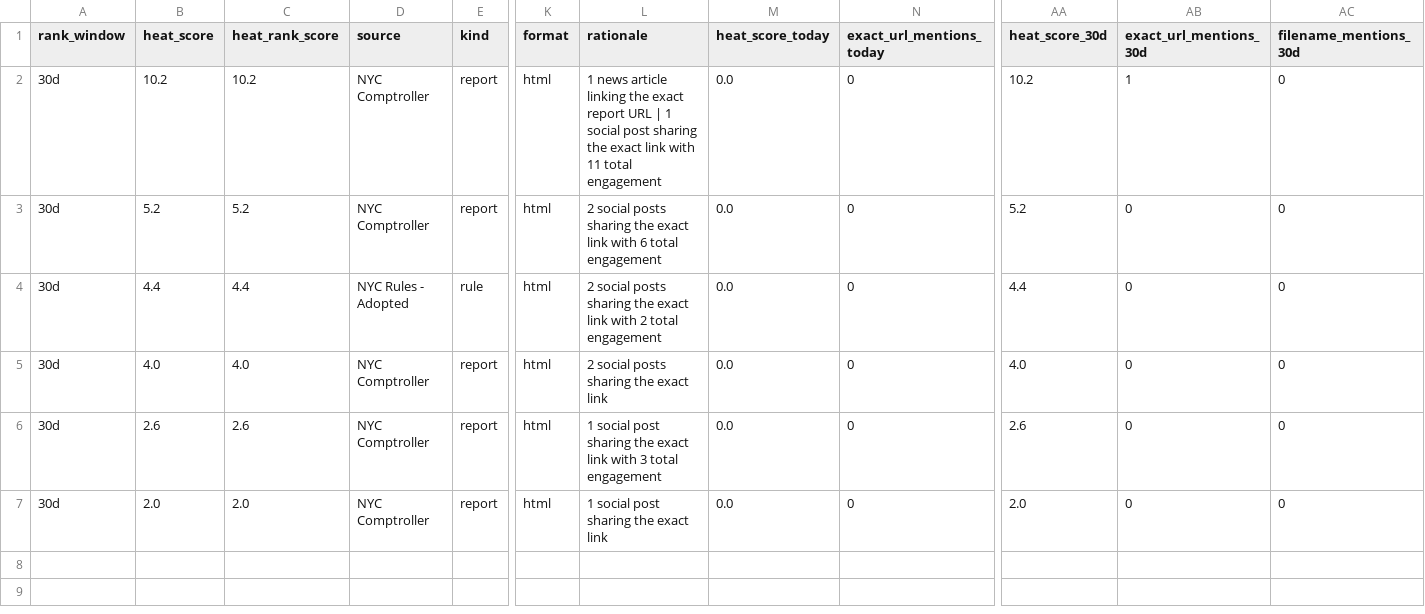
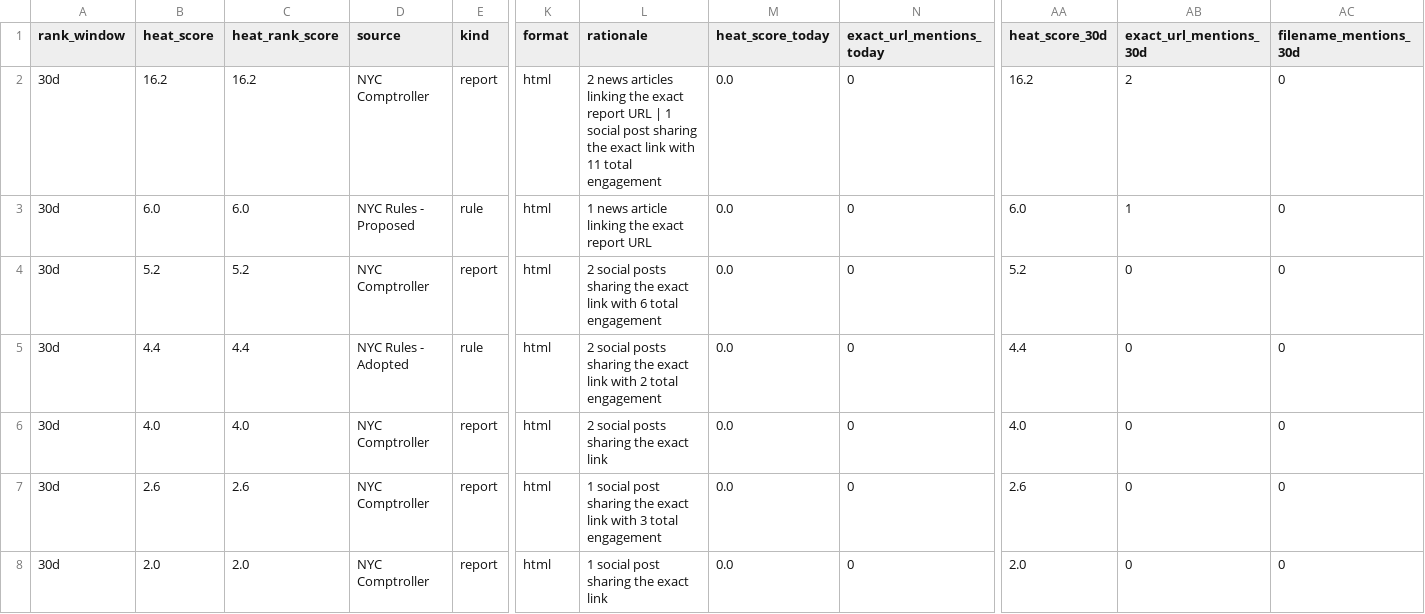
Before and after one commit to gothamizer/nyc-report-heat, a CSV file: outputs/link_heat.csv, drawn as a sheet; only a part is shown, gaps mark what is left out; rows hold the shown columns only; the diff names each change by its address in the sheet, - before the commit and + after, or states it on an @@ line.

Commit message:
Add NY Focus, Streetsblog, Queens Eagle, Brooklyn Paper feeds
Tested the realistic free options for finding mentions:
- NY Focus and Streetsblog cite reports by exact URL and immediately
  added signal (Pied-a-Terre 10.2 -> 16.2 on a second news citation;
  Citywide Truck Routes newly charted off a Streetsblog DOT citation).
- Reddit, the obvious discussion venue, now 403s unauthenticated even
  locally (needs OAuth, would hard-fail from CI) - left out.
- OMB publications page is a JS-rendered shell with no scrapable links;
  its budget PDFs already flow through the harvest into bubbling-under,
  so no fragile scraper added.

Also align news-feed harvest lookback with harvest_lookback_days (30d)
so newly-added outlets backfill their recent report citations and the
window matches the 30d board.

```diff
--- a/outputs/link_heat.csv
+++ b/outputs/link_heat.csv
-B2 (heat_score): 10.2
+B2 (heat_score): 16.2
-C2 (heat_rank_score): 10.2
+C2 (heat_rank_score): 16.2
-L2 (rationale): 1 news article linking the…
+L2 (rationale): 2 news articles linking the…
-AA2 (heat_score_30d): 10.2
+AA2 (heat_score_30d): 16.2
-AB2 (exact_url_mentions_30d): 1
+AB2 (exact_url_mentions_30d): 2
+row 3: 30d | 6.0 | 6.0 | NYC Rules - Proposed | rule | html | 1 news article linking the exact report URL | 0.0 | 0 | 6.0 | 1 | 0
```
Also changed, not shown: outputs/ranked.csv, outputs/top_reports.csv, 9 other files.
